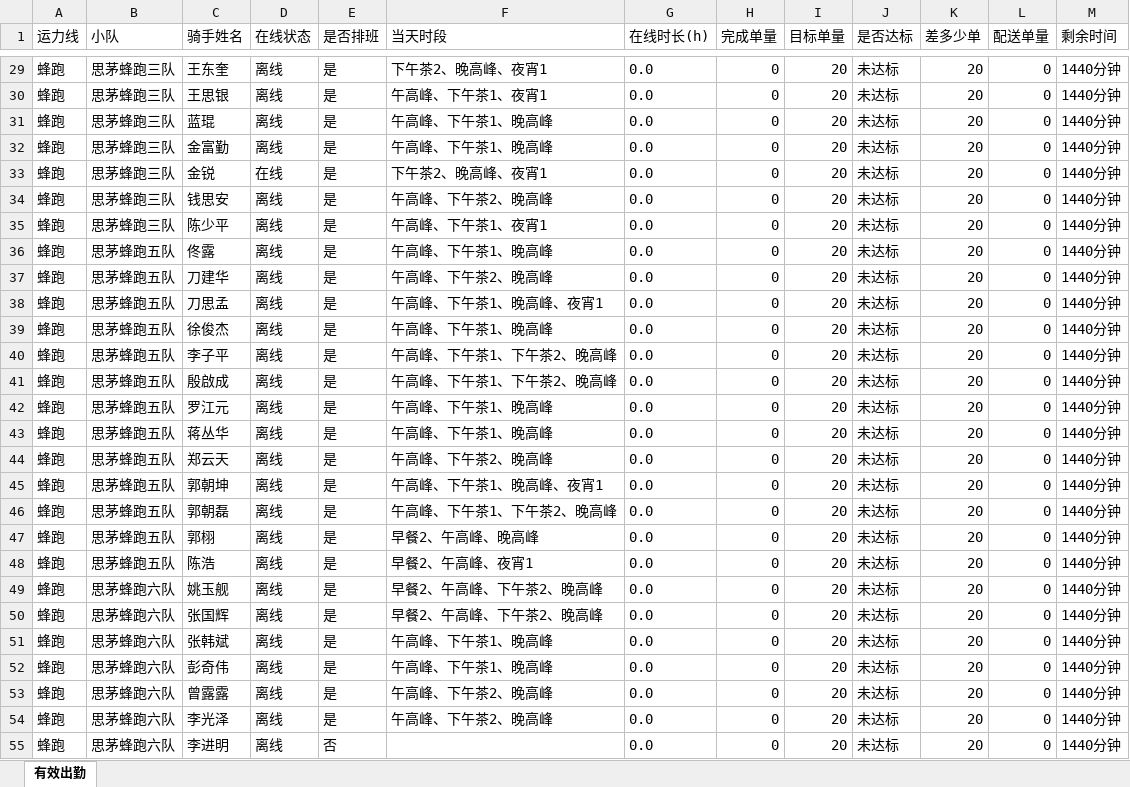
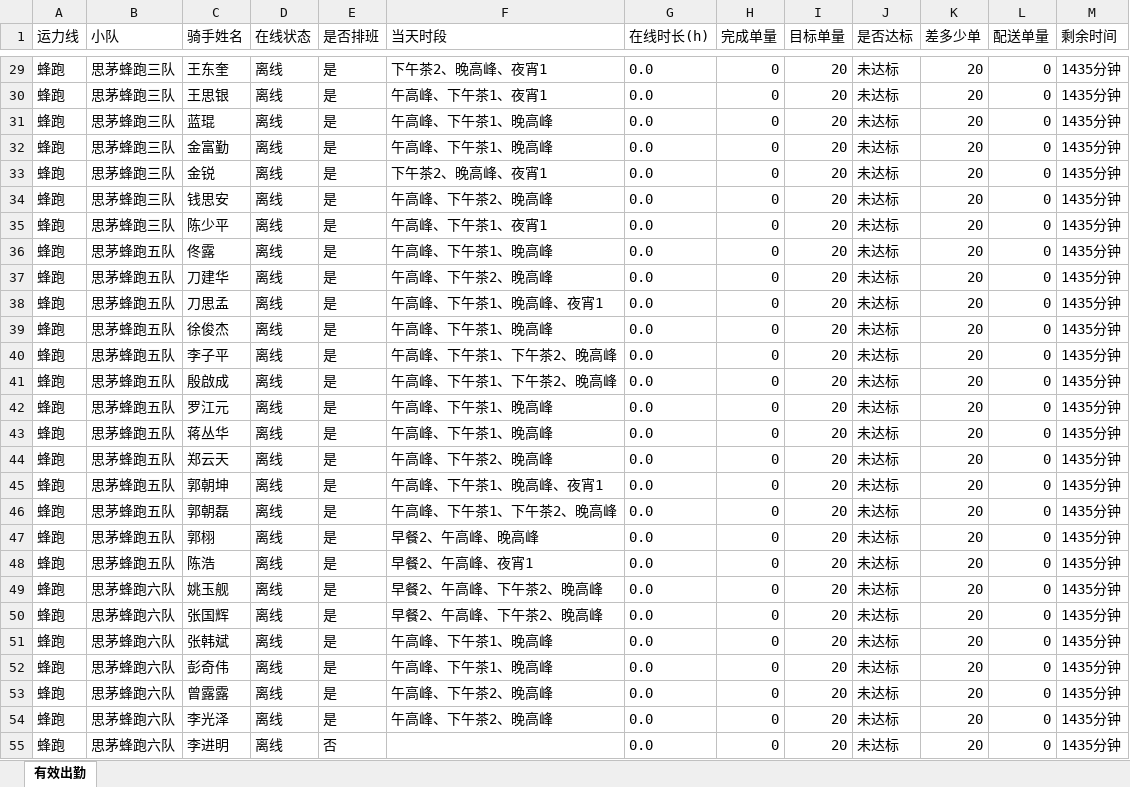
Before and after one commit to 424584635-png/dzt-dashboard, an Excel workbook: public/attendance_latest.xlsx, sheet 有效出勤, drawn as a sheet; only a part is shown, gaps mark what is left out; values as stored, in another font and other column widths than the file's, no borders; the diff covers the shown part only; the diff names each change by its address in the sheet, - before the commit and + after, or states it on an @@ line.

```diff
--- a/public/attendance_latest.xlsx (sheet 有效出勤)
+++ b/public/attendance_latest.xlsx (sheet 有效出勤)
-M29:M55 (剩余时间): 1440分钟
+M29:M55 (剩余时间): 1435分钟
-D33 (在线状态): 在线
+D33 (在线状态): 离线
```
Also changed, not shown: 238 edited cells elsewhere in this sheet, 3 other files.
